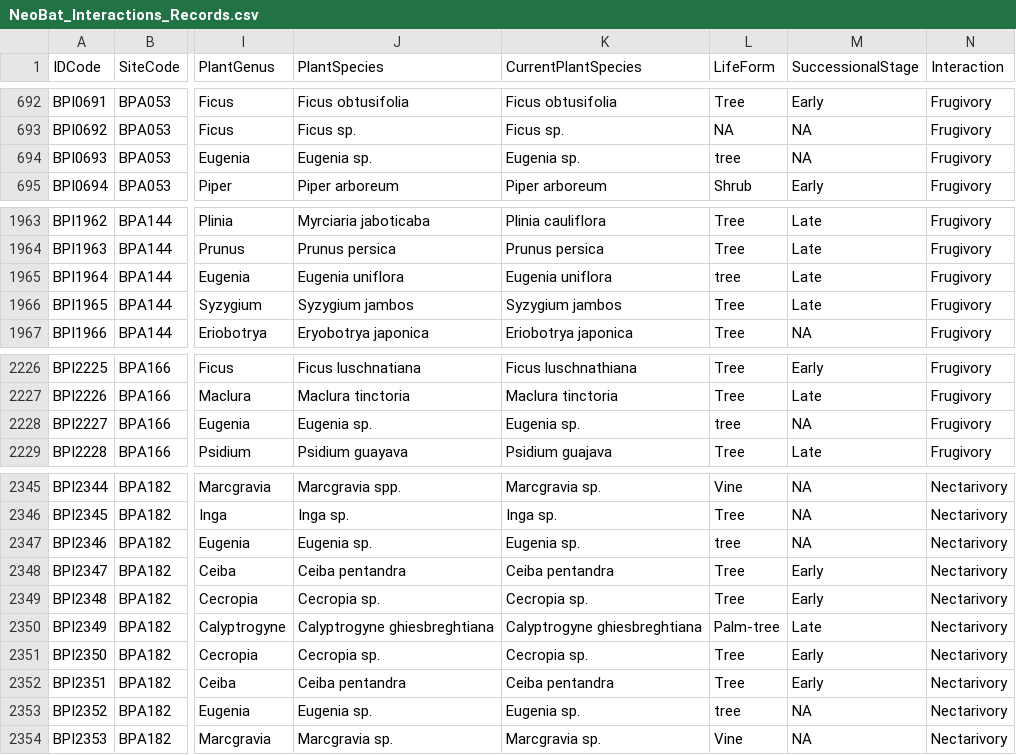
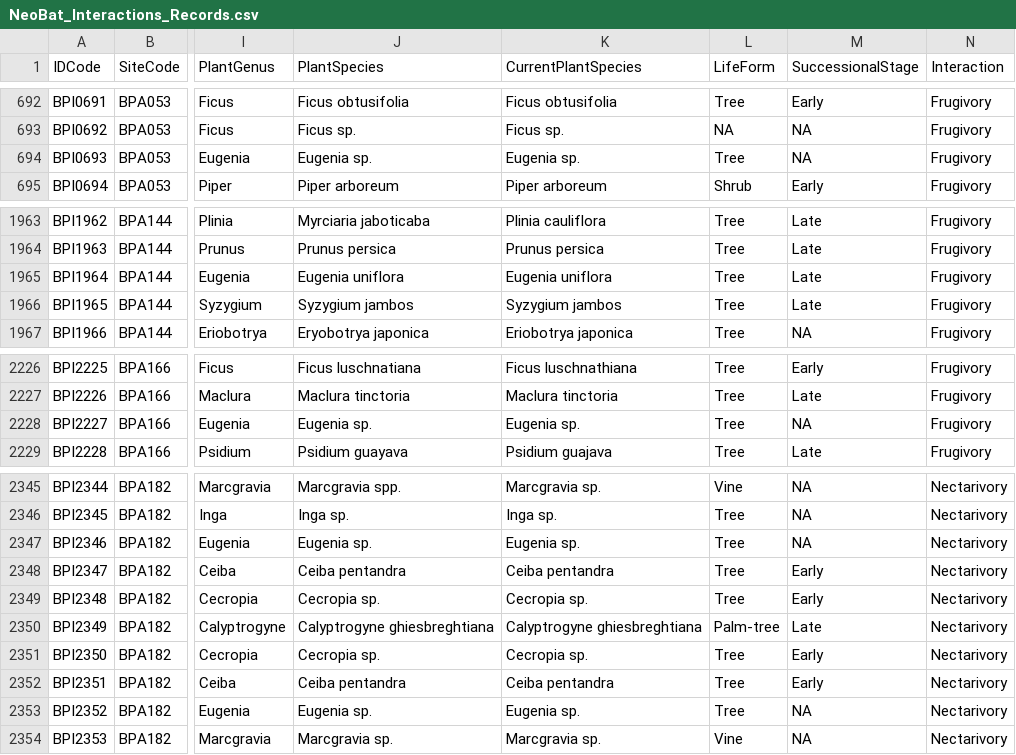
Before and after one commit to gflorezm/NeoBat_Interactions, a CSV file: Data/NeoBat_Interactions_Records.csv, drawn as a sheet; only a part is shown, gaps mark what is left out; the diff covers the shown part only; the diff names each change by its address in the sheet, - before the commit and + after, or states it on an @@ line.

```diff
--- a/Data/NeoBat_Interactions_Records.csv
+++ b/Data/NeoBat_Interactions_Records.csv
-L694 (LifeForm): tree
+L694 (LifeForm): Tree
-L1965 (LifeForm): tree
+L1965 (LifeForm): Tree
-L2228 (LifeForm): tree
+L2228 (LifeForm): Tree
-L2347 (LifeForm): tree
+L2347 (LifeForm): Tree
-L2353 (LifeForm): tree
+L2353 (LifeForm): Tree
```
Also changed, not shown: 2 edited cells elsewhere in this file, 5 other files.
